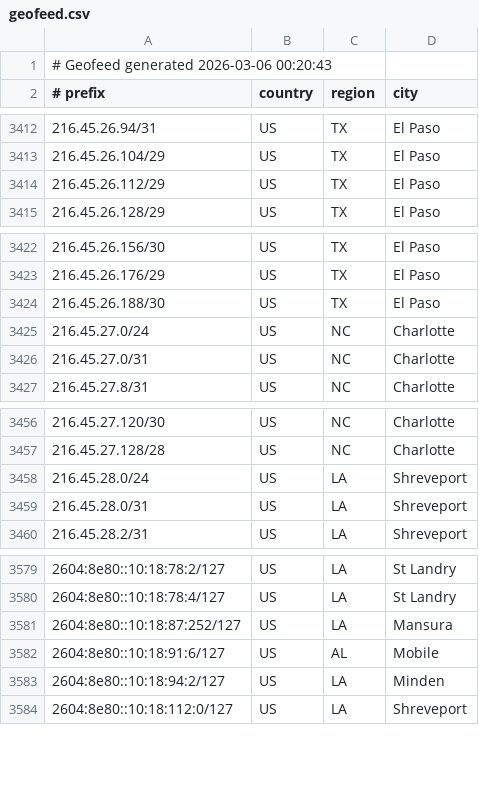
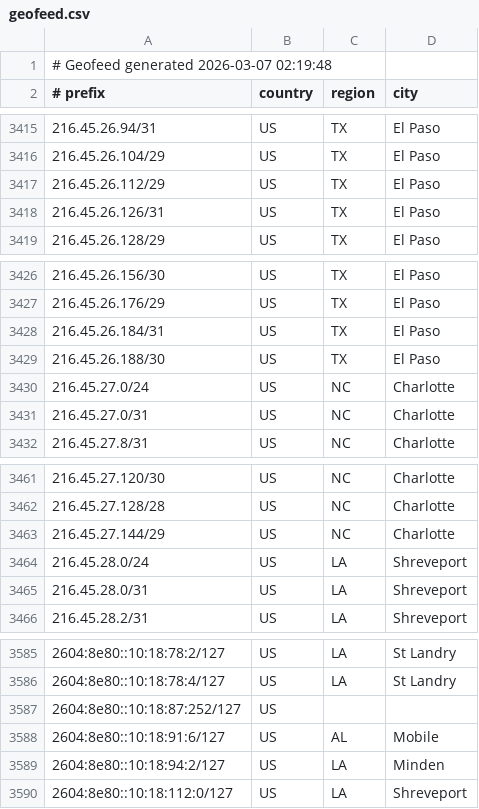
Before and after one commit to conterranae/geofeed, a CSV file: geofeed.csv, drawn as a sheet; only a part is shown, gaps mark what is left out; the diff covers the shown part only.

Commit message:
Update geofeed - 2026-03-07 02:21:20

```diff
--- a/geofeed.csv
+++ b/geofeed.csv
@@ -1,2 +1,2 @@
-# Geofeed generated 2026-03-06 00:20:43
+# Geofeed generated 2026-03-07 02:19:48
 # prefix,country,region,city
@@ -3414,2 +3417,3 @@
 216.45.26.112/29,US,TX,El Paso
+216.45.26.126/31,US,TX,El Paso
 216.45.26.128/29,US,TX,El Paso
@@ -3423,2 +3427,3 @@
 216.45.26.176/29,US,TX,El Paso
+216.45.26.184/31,US,TX,El Paso
 216.45.26.188/30,US,TX,El Paso
@@ -3457,2 +3462,3 @@
 216.45.27.128/28,US,NC,Charlotte
+216.45.27.144/29,US,NC,Charlotte
 216.45.28.0/24,US,LA,Shreveport
@@ -3580,3 +3586,3 @@
 2604:8e80::10:18:78:4/127,US,LA,St Landry
-2604:8e80::10:18:87:252/127,US,LA,Mansura
+2604:8e80::10:18:87:252/127,US,,
 2604:8e80::10:18:91:6/127,US,AL,Mobile
```
Also changed, not shown: 5 added rows, 1 removed row and 3 edited cells elsewhere in this file.
